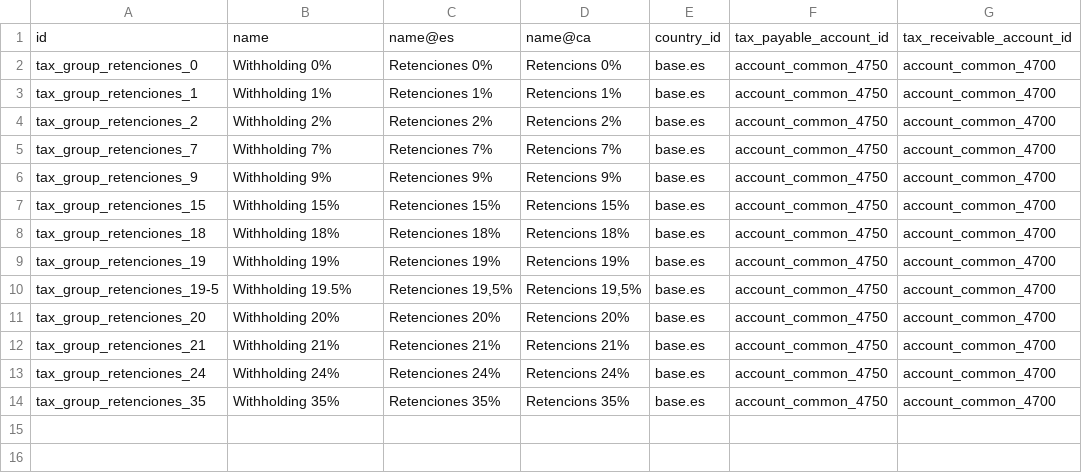
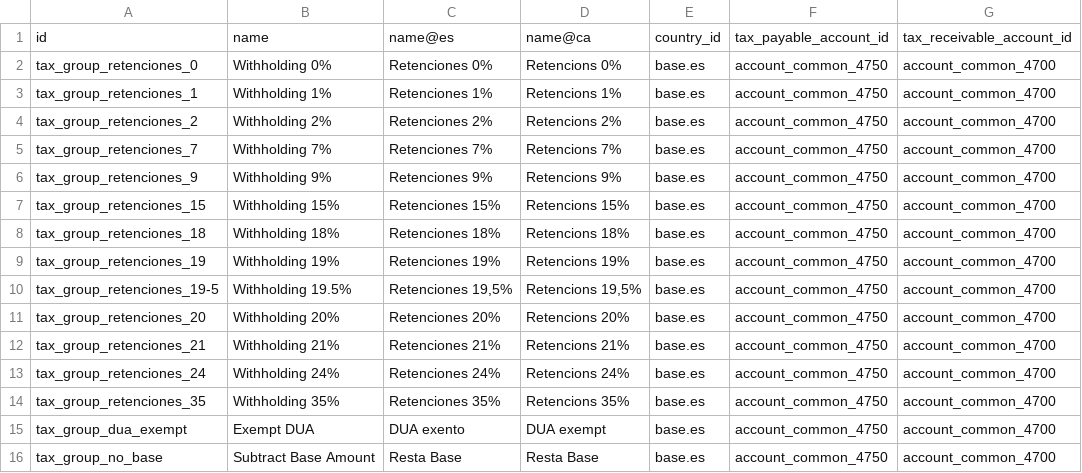
Before and after one commit to afrokoder/odoo, a CSV file: addons/l10n_es/data/template/account.tax.group-es_common.csv, drawn as a sheet; the diff names each change by its address in the sheet, - before the commit and + after, or states it on an @@ line.

```diff
--- a/addons/l10n_es/data/template/account.tax.group-es_common.csv
+++ b/addons/l10n_es/data/template/account.tax.group-es_common.csv
+row 15: tax_group_dua_exempt | Exempt DUA | DUA exento | DUA exempt | base.es | account_common_4750 | account_common_4700
+row 16: tax_group_no_base | Subtract Base Amount | Resta Base | Resta Base | base.es | account_common_4750 | account_common_4700
```
Also changed, not shown: addons/l10n_es/data/template/account.fiscal.position-es_canary_common.csv, addons/l10n_es/data/template/account.tax-es_canary_common.csv, 3 other files.
